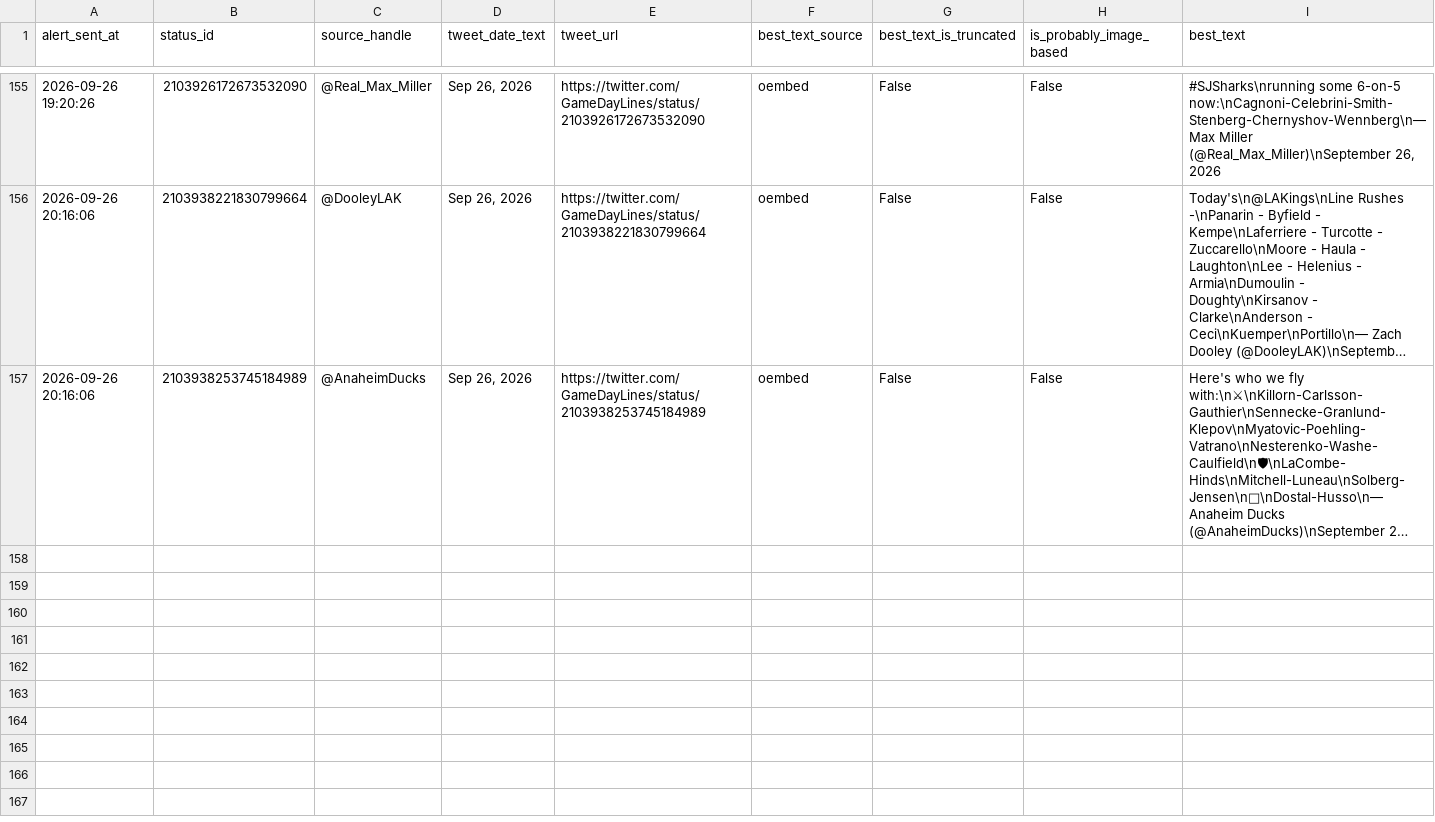
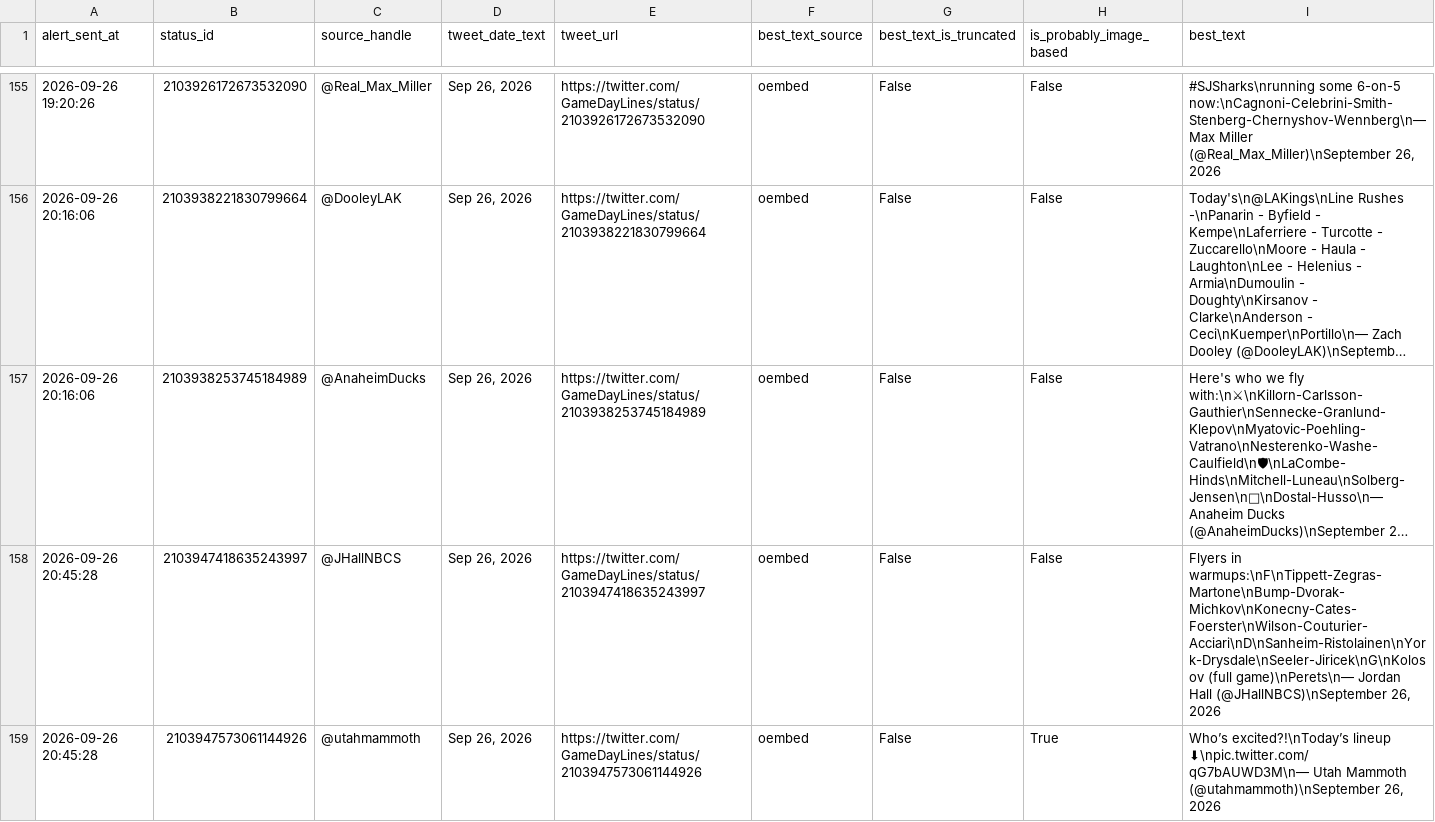
Before and after one commit to ajpayzant/nhl-line-alert-bot, a CSV file: gameday_line_alert_log.csv, drawn as a sheet; only a part is shown, gaps mark what is left out; long unchanged cells end in …; the diff names each change by its address in the sheet, - before the commit and + after, or states it on an @@ line.

```diff
--- a/gameday_line_alert_log.csv
+++ b/gameday_line_alert_log.csv
+row 158: 2026-09-26 20:45:28 | 2103947418635243997 | @JHallNBCS | Sep 26, 2026 | https://twitter.com/GameDayLines/status/2103947418635243997 | oembed | False | False | Flyers in warmups:\nF\nTippett-Zegras-Martone\nBump-Dvorak-Michkov\nKonecny-Cates-Foerster\nWilson-Couturier-Acciari\nD\nSanheim-Ristolainen\nYork-Drysdale\nSeeler-Jiricek\nG\nKolosov (full game)\nPerets\n— Jordan Hall (@JHallNBCS)\nSeptember 26, 2026
+row 159: 2026-09-26 20:45:28 | 2103947573061144926 | @utahmammoth | Sep 26, 2026 | https://twitter.com/GameDayLines/status/2103947573061144926 | oembed | False | True | Who’s excited?!\nToday’s lineup ⬇\npic.twitter.com/qG7bAUWD3M\n— Utah Mammoth (@utahmammoth)\nSeptember 26, 2026
```
Also changed, not shown: 1 other file.
